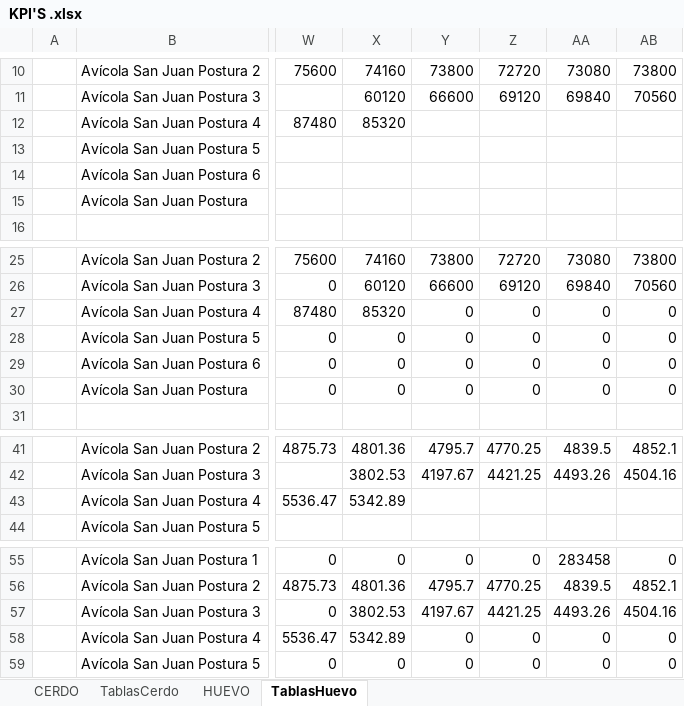
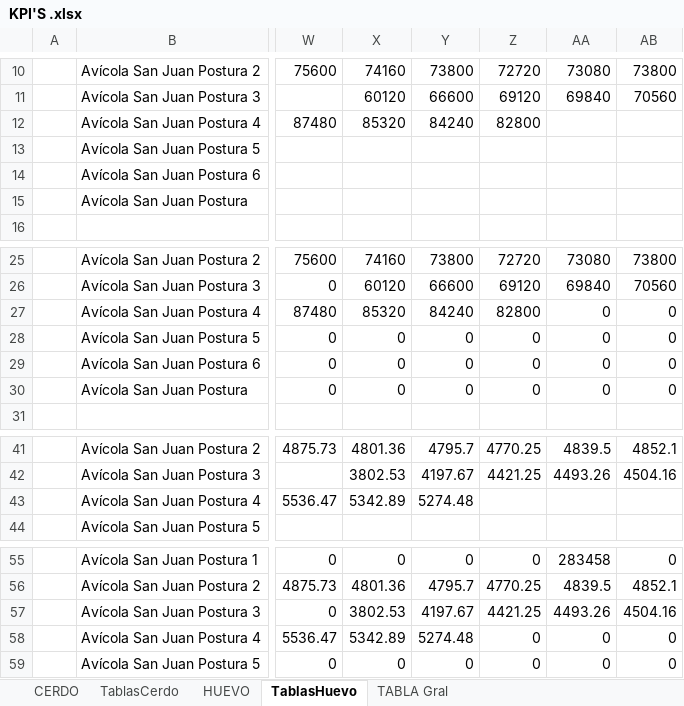
Before and after one commit to NatashaGamez/Granja, an Excel workbook: GV/KPI'S .xlsx, sheet TablasHuevo, drawn as a sheet; only a part is shown, gaps mark what is left out; values as stored, in another font and other column widths than the file's, no borders; table styles not drawn; the diff names each change by its address in the sheet, - before the commit and + after, or states it on an @@ line.

Commit message:
Act

```diff
--- a/GV/KPI'S .xlsx (sheet TablasHuevo)
+++ b/GV/KPI'S .xlsx (sheet TablasHuevo)
+sheet tab: TABLA Gral
-Y12: (empty)
+Y12: 84240
-Z12: (empty)
+Z12: 82800
-Y27: 0
+Y27: 84240
-Z27: 0
+Z27: 82800
-Y43: (empty)
+Y43: 5274.48
-Y58: 0
+Y58: 5274.48
```
Also changed, not shown: sheet HUEVO.
